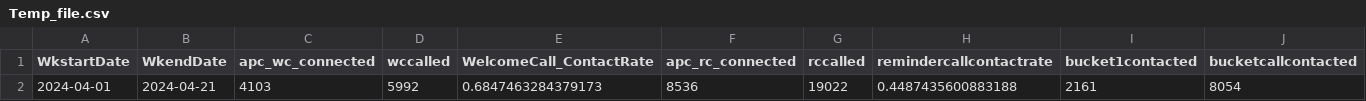
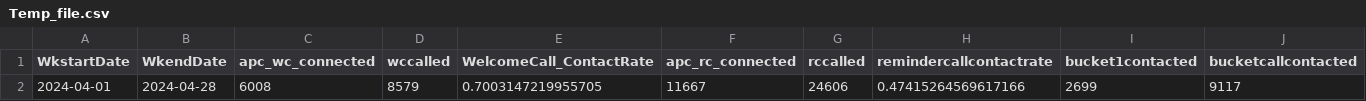
Before and after one commit to dchakroborti-tonik/WeeklyKPI, a CSV file: Notebook/Temp_file.csv, drawn as a sheet; only a part is shown; removed rows and columns are numbered as before the commit, all else as after; rows hold the shown columns only; the diff names each change by its address in the sheet, - before the commit and + after, or states it on an @@ line.

Commit message:
Updated weekly and monthly report with new dates

```diff
--- a/Notebook/Temp_file.csv
+++ b/Notebook/Temp_file.csv
-row 2: 2024-04-01 | 2024-04-21 | 4103 | 5992 | 0.6847463284379173 | 8536 | 19022 | 0.4487435600883188 | 2161 | 8054
+row 2: 2024-04-01 | 2024-04-28 | 6008 | 8579 | 0.7003147219955705 | 11667 | 24606 | 0.47415264569617166 | 2699 | 9117
```
Also changed, not shown: 3 other files.
